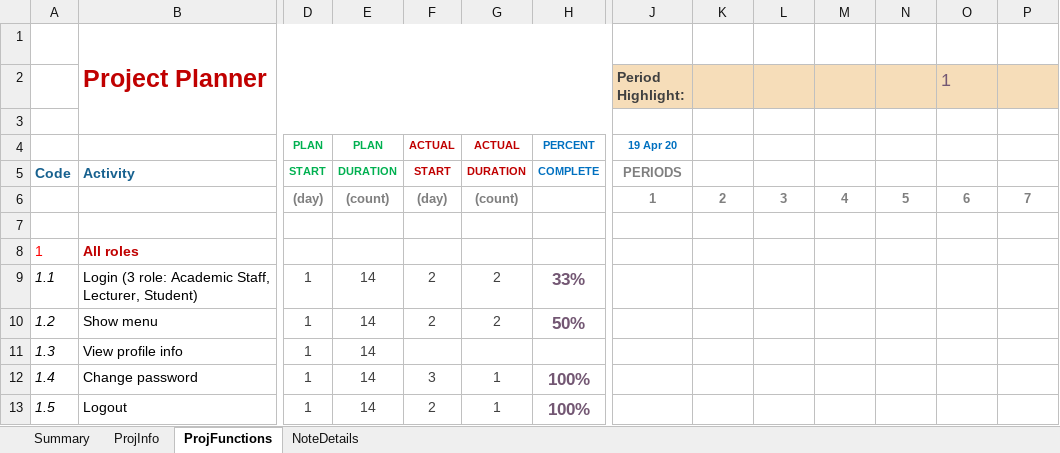
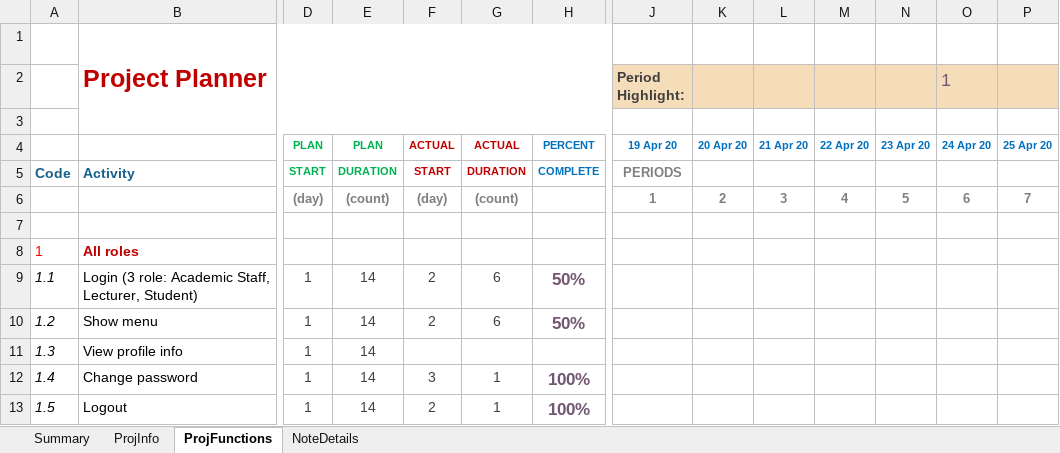
Before and after one commit to kdnminh-wolfris/student-management-system, an Excel workbook: planner.xlsx, sheet ProjFunctions, drawn as a sheet; only a part is shown, gaps mark what is left out; values as stored, in another font and other column widths than the file's, no borders; charts and pictures and conditional formats not drawn; removed rows and columns are numbered as before the commit, all else as after; rows hold the shown columns only; the diff names each change by its address in the sheet, - before the commit and + after, or states it on an @@ line.

```diff
--- a/planner.xlsx (sheet ProjFunctions)
+++ b/planner.xlsx (sheet ProjFunctions)
-row 4:  |  | PLAN | PLAN | ACTUAL | ACTUAL | PERCENT | 19 Apr 20
+row 4:  |  | PLAN | PLAN | ACTUAL | ACTUAL | PERCENT | 19 Apr 20 | 20 Apr 20 | 21 Apr 20 | 22 Apr 20 | 23 Apr 20 | 24 Apr 20 | 25 Apr 20
-G9:G10: 2
+G9:G10: 6
-H9: 33%
+H9: 50%
```
Also changed, not shown: 10 other files.
